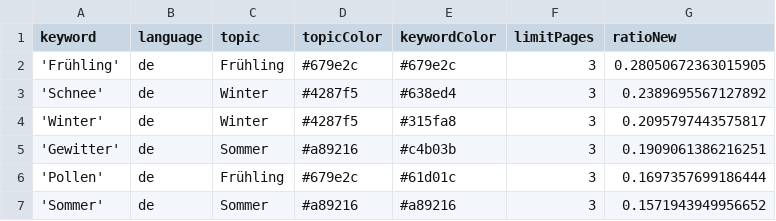
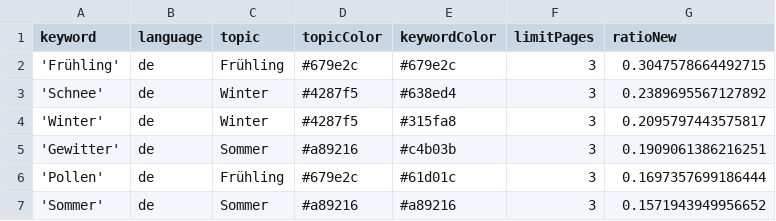
Before and after one commit to newsWhisperer/winterIsComing, a CSV file: keywords.csv, drawn as a sheet; only a part is shown.

```diff
--- a/keywords.csv
+++ b/keywords.csv
@@ -1,3 +1,3 @@
 keyword,language,topic,topicColor,keywordColor,limitPages,ratioNew
-'Frühling',de,Frühling,#679e2c,#679e2c,3,0.28050672363015905
+'Frühling',de,Frühling,#679e2c,#679e2c,3,0.3047578664492715
 'Schnee',de,Winter,#4287f5,#638ed4,3,0.2389695567127892
```
Also changed, not shown: 1 other file.
